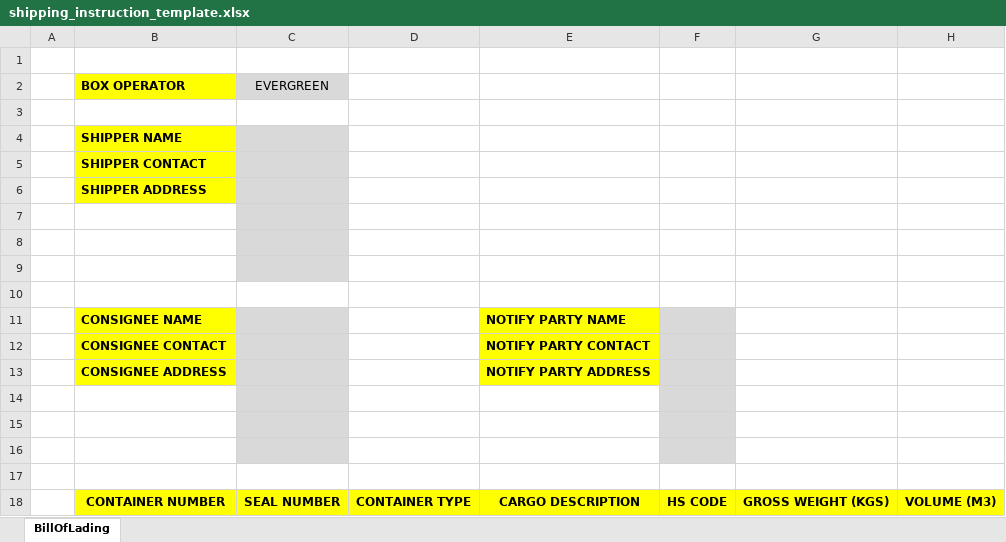
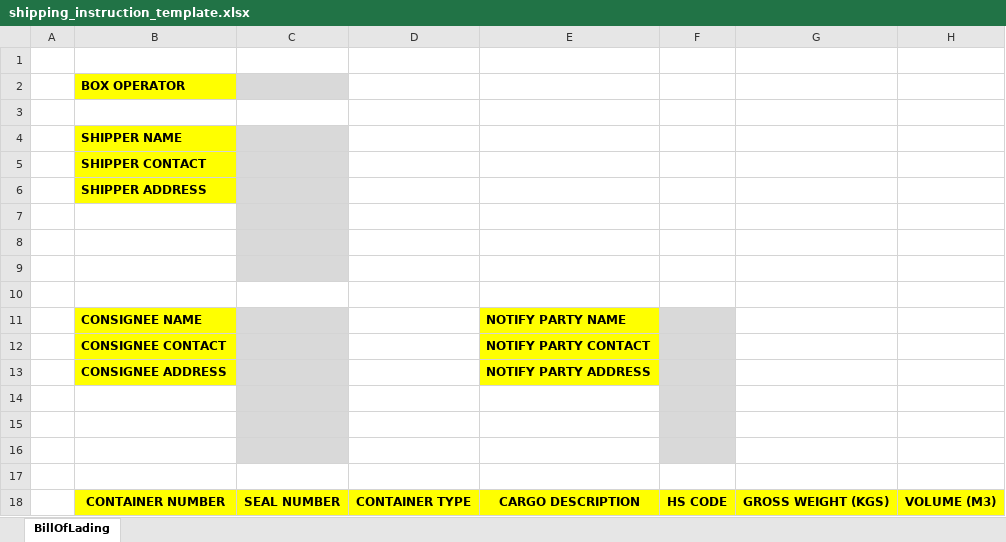
Before and after one commit to syedazlan5169/gus-automate-management, an Excel workbook: public/template/shipping_instruction_template.xlsx, sheet BillOfLading, drawn as a sheet; values as stored, in another font and other column widths than the file's, no borders; charts and pictures not drawn; the diff names each change by its address in the sheet, - before the commit and + after, or states it on an @@ line.

Commit message:
free fill box operator in excel template hs code is nullable multiline text in cargo description change container list font to courier new weight and volume number format to 2 decimal places with comma separator

```diff
--- a/public/template/shipping_instruction_template.xlsx (sheet BillOfLading)
+++ b/public/template/shipping_instruction_template.xlsx (sheet BillOfLading)
-C2: EVERGREEN
+C2: (empty)
```
Also changed, not shown: 6 other files.
